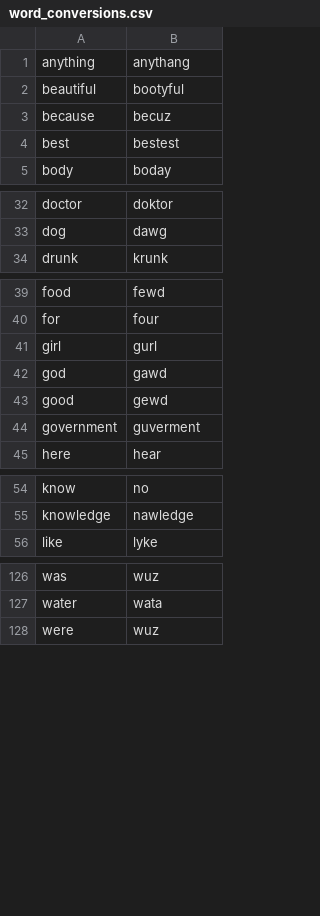
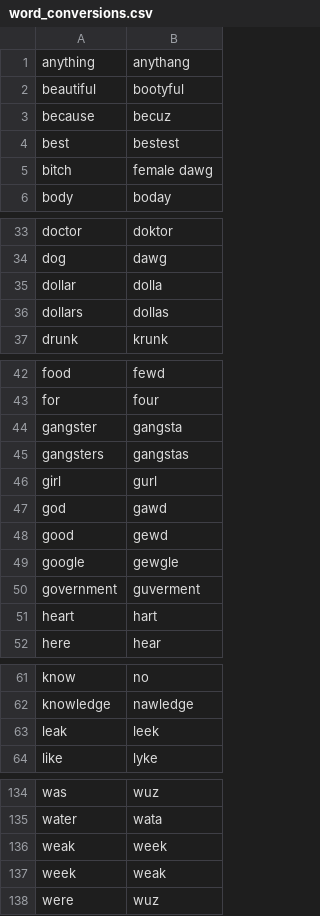
Before and after one commit to danieljeng/text-converter, a CSV file: files/word_conversions.csv, drawn as a sheet; only a part is shown, gaps mark what is left out; the diff names each change by its address in the sheet, - before the commit and + after, or states it on an @@ line.

Commit message:
Convert textarea in word mappings modal to angular datatables, add more word conversions

```diff
--- a/files/word_conversions.csv
+++ b/files/word_conversions.csv
+row 5: bitch | female dawg
+row 35: dollar | dolla
+row 36: dollars | dollas
+row 44: gangster | gangsta
+row 45: gangsters | gangstas
+row 49: google | gewgle
+row 51: heart | hart
+row 63: leak | leek
+row 136: weak | week
+row 137: week | weak
```
Also changed, not shown: 16 other files.
